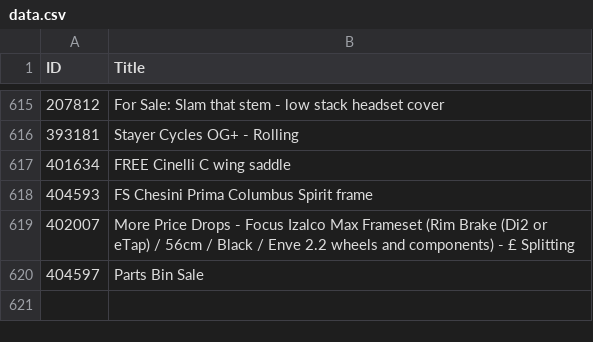
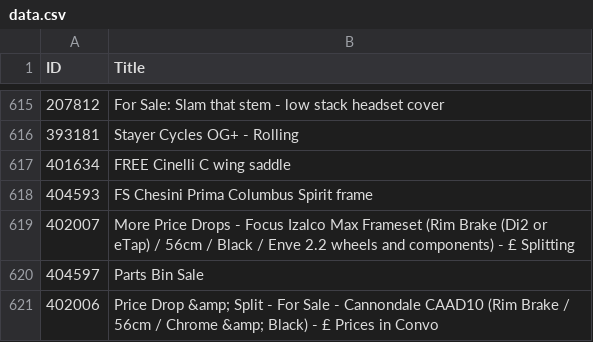
Before and after one commit to 12v/lfgss, a CSV file: data.csv, drawn as a sheet; only a part is shown, gaps mark what is left out.

```diff
--- a/data.csv
+++ b/data.csv
@@ -620 +620,2 @@ ID,Title
 404597,Parts Bin Sale
+402006,Price Drop &amp; Split - For Sale - Cannondale CAAD10 (Rim Brake / 56cm / Chrome &amp; Black) - £ Prices in Convo
```
